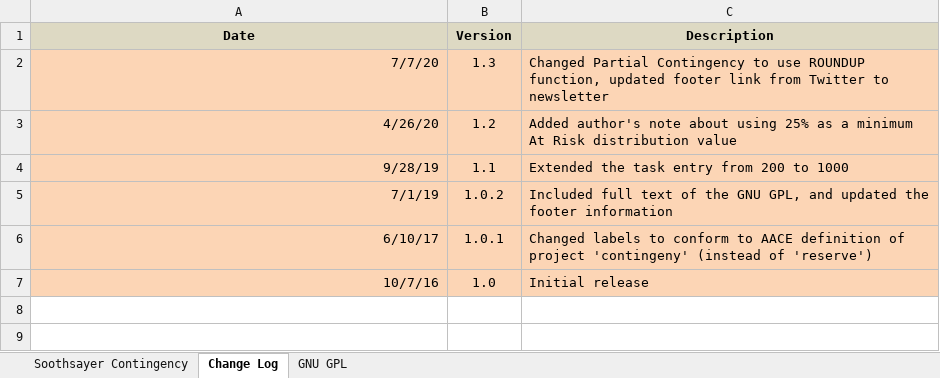
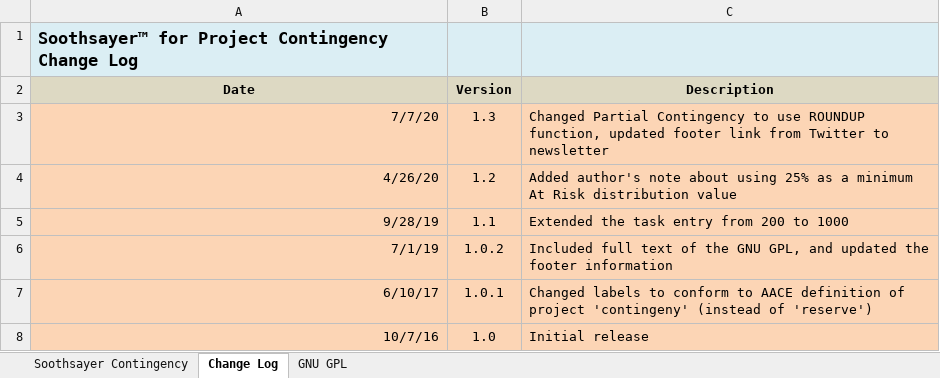
Before and after one commit to famousdavis/soothsayer, an Excel workbook: Soothsayer_for_Project_Contingency_1.3.xlsx, sheet Change Log, drawn as a sheet; values as stored, in another font and other column widths than the file's, no borders; the diff names each change by its address in the sheet, - before the commit and + after, or states it on an @@ line.

Commit message:
Update Soothsayer_for_Project_Contingency_1.3.xlsx

```diff
--- a/Soothsayer_for_Project_Contingency_1.3.xlsx (sheet Change Log)
+++ b/Soothsayer_for_Project_Contingency_1.3.xlsx (sheet Change Log)
+row 1: Soothsayer™ for Project Contingency Change Log
```
